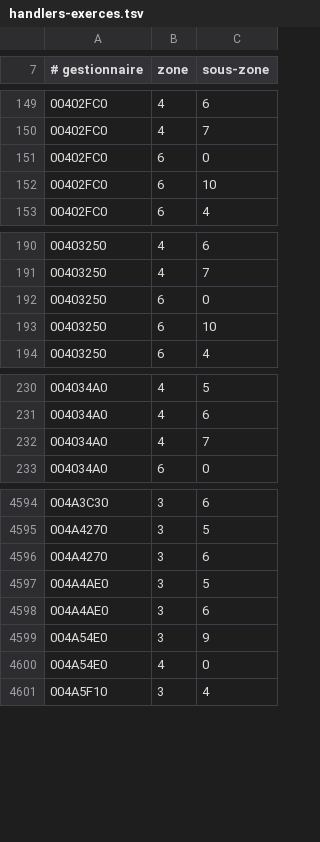
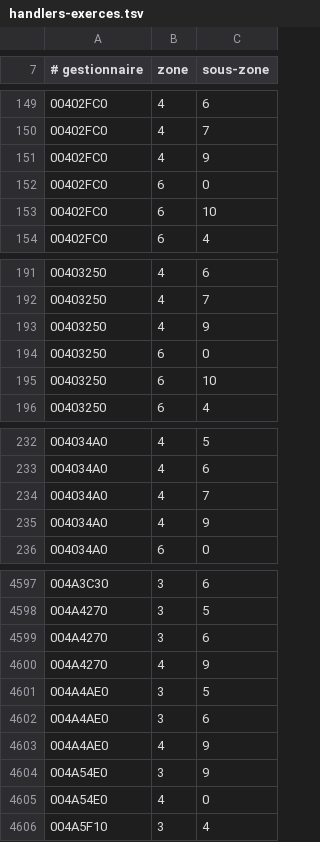
Before and after one commit to ChatgaraTech/OpenForesia, a TSV file: Documentation/Etat/handlers-exerces.tsv, drawn as a sheet; only a part is shown, gaps mark what is left out.

```diff
--- a/Documentation/Etat/handlers-exerces.tsv
+++ b/Documentation/Etat/handlers-exerces.tsv
@@ -150,2 +150,3 @@
 00402FC0	4	7
+00402FC0	4	9
 00402FC0	6	0
@@ -191,2 +192,3 @@
 00403250	4	7
+00403250	4	9
 00403250	6	0
@@ -232,2 +234,3 @@
 004034A0	4	7
+004034A0	4	9
 004034A0	6	0
@@ -4596,4 +4599,6 @@
 004A4270	3	6
+004A4270	4	9
 004A4AE0	3	5
 004A4AE0	3	6
+004A4AE0	4	9
 004A54E0	3	9
```
Also changed, not shown: 15 other files.
